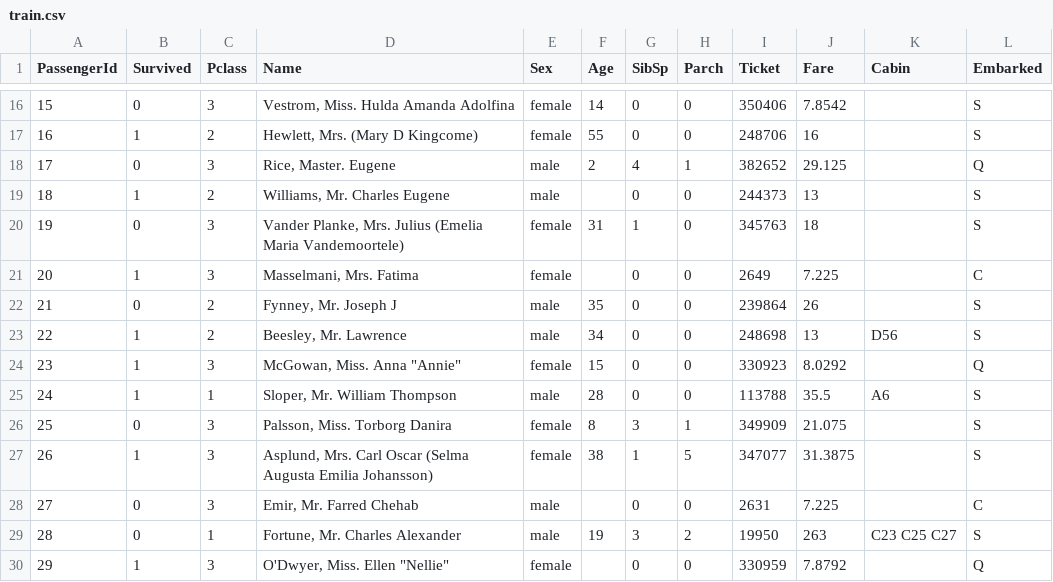
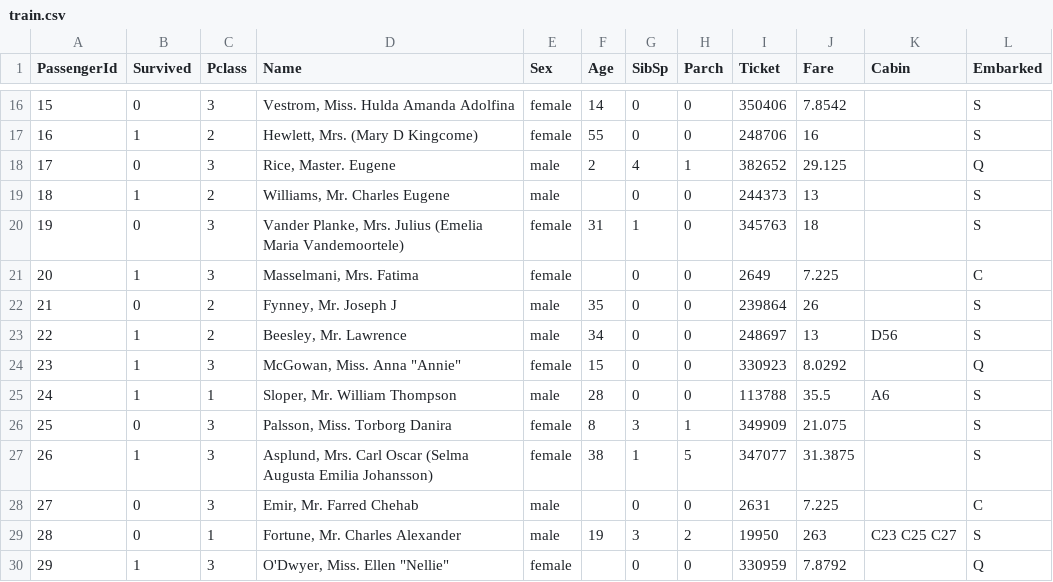
Before and after one commit to ArintiLukasMahieu/mlops-2, a CSV file: data/raw/train.csv, drawn as a sheet; only a part is shown, gaps mark what is left out.

Commit message:
Update train.csv

```diff
--- a/data/raw/train.csv
+++ b/data/raw/train.csv
@@ -22,3 +22,3 @@ PassengerId,Survived,Pclass,Name,Sex,Age,SibSp,Parch,Ticket,Fare,Cabin,Embarked
 21,0,2,"Fynney, Mr. Joseph J",male,35,0,0,239864,26,,S
-22,1,2,"Beesley, Mr. Lawrence",male,34,0,0,248698,13,D56,S
+22,1,2,"Beesley, Mr. Lawrence",male,34,0,0,248697,13,D56,S
 23,1,3,"McGowan, Miss. Anna ""Annie""",female,15,0,0,330923,8.0292,,Q
```
